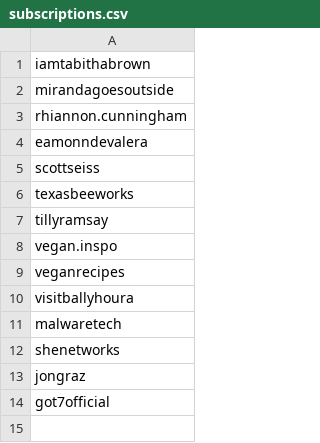
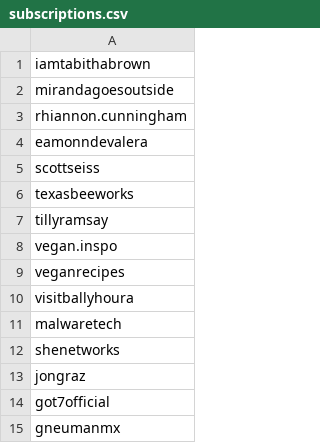
Before and after one commit to conoro/tiktok-rss-flat, a CSV file: subscriptions.csv, drawn as a sheet; the diff names each change by its address in the sheet, - before the commit and + after, or states it on an @@ line.

Commit message:
Update subscriptions.csv

```diff
--- a/subscriptions.csv
+++ b/subscriptions.csv
+row 15: gneumanmx
```
